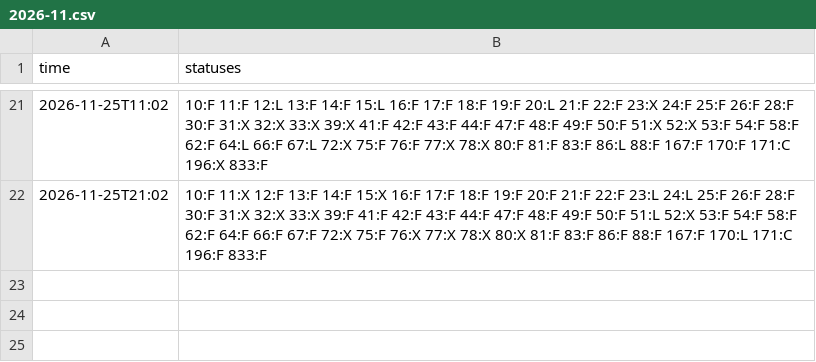
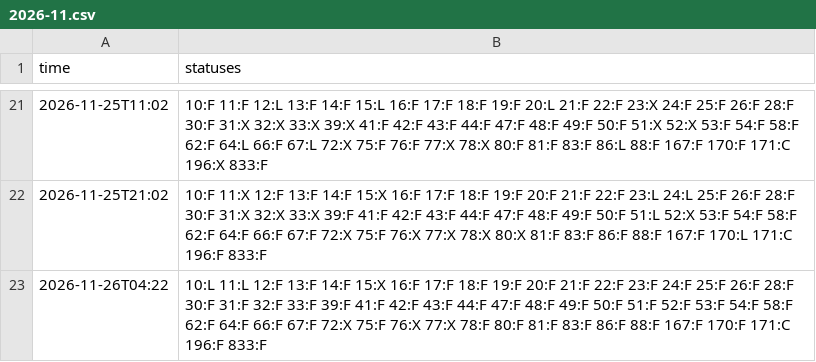
Before and after one commit to bambiker/parkinfo, a CSV file: occupancy/2026-11.csv, drawn as a sheet; only a part is shown, gaps mark what is left out; the diff names each change by its address in the sheet, - before the commit and + after, or states it on an @@ line.

```diff
--- a/occupancy/2026-11.csv
+++ b/occupancy/2026-11.csv
+row 23: 2026-11-26T04:22 | 10:L 11:L 12:F 13:F 14:F 15:X 16:F 17:F 18:F 19:F 20:F 21:F 22:F 23:F 24:F 25:F 26:F 28:F 30:F 31:F 32:F 33:F 39:F 41:F 42:F 43:F 44:F 47:F 48:F 49:F 50:F 51:F 52:F 53:F 54:F 58:F 62:F 64:F 66:F 67:F 72:X 75:F 76:X 77:X 78:F 80:F 81:F 83:F 86:F 88:F 167:F 170:F 171:C 196:F 833:F
```
